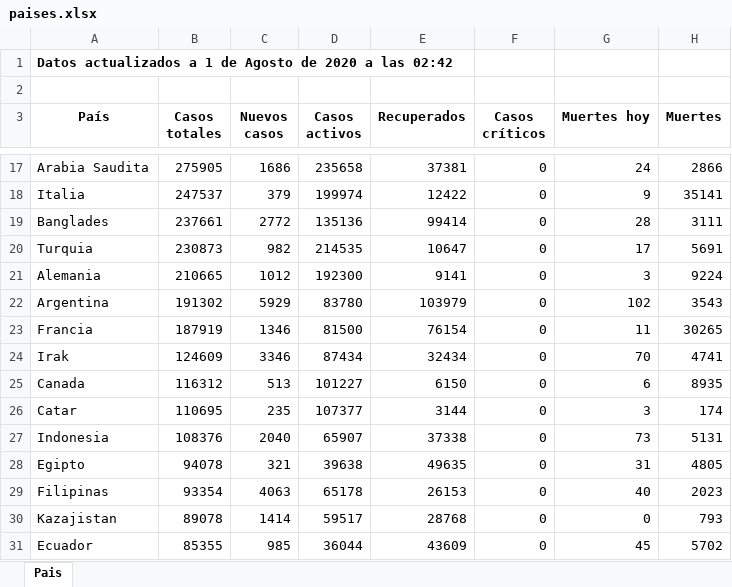
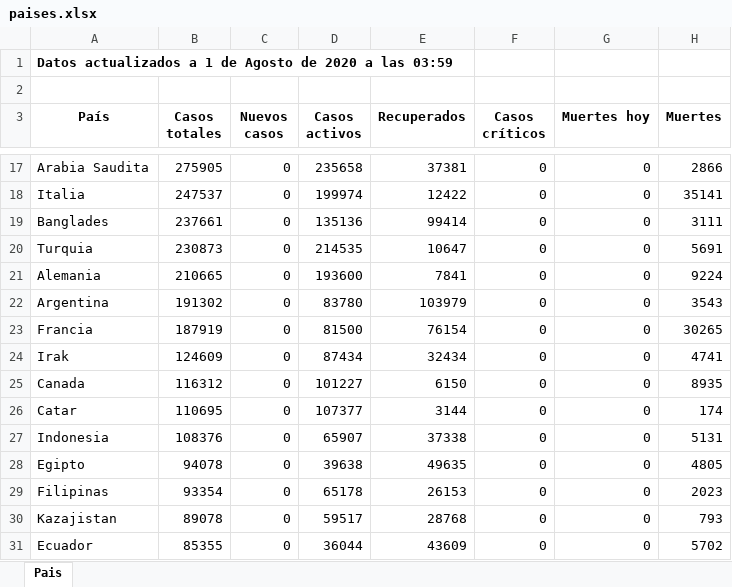
Before and after one commit to Dviejopomata/covid-19-data, an Excel workbook: paises.xlsx, sheet Pais, drawn as a sheet; only a part is shown, gaps mark what is left out; values as stored, in another font and other column widths than the file's, no borders; the diff covers the shown part only; the diff names each change by its address in the sheet, - before the commit and + after, or states it on an @@ line.

```diff
--- a/paises.xlsx (sheet Pais)
+++ b/paises.xlsx (sheet Pais)
-A1 (País): …a las 02:42
+A1 (País): …a las 03:59
-C17 (Nuevos casos): 1686
+C17 (Nuevos casos): 0
-G17 (Muertes hoy): 24
+G17 (Muertes hoy): 0
-C18 (Nuevos casos): 379
+C18 (Nuevos casos): 0
-G18 (Muertes hoy): 9
+G18 (Muertes hoy): 0
-C19 (Nuevos casos): 2772
+C19 (Nuevos casos): 0
-G19 (Muertes hoy): 28
+G19 (Muertes hoy): 0
-C20 (Nuevos casos): 982
+C20 (Nuevos casos): 0
-G20 (Muertes hoy): 17
+G20 (Muertes hoy): 0
-C21 (Nuevos casos): 1012
+C21 (Nuevos casos): 0
-D21 (Casos activos): 192300
+D21 (Casos activos): 193600
-E21 (Recuperados): 9141
+E21 (Recuperados): 7841
-G21 (Muertes hoy): 3
+G21 (Muertes hoy): 0
-C22 (Nuevos casos): 5929
+C22 (Nuevos casos): 0
-G22 (Muertes hoy): 102
+G22 (Muertes hoy): 0
-C23 (Nuevos casos): 1346
+C23 (Nuevos casos): 0
-G23 (Muertes hoy): 11
+G23 (Muertes hoy): 0
-C24 (Nuevos casos): 3346
+C24 (Nuevos casos): 0
-G24 (Muertes hoy): 70
+G24 (Muertes hoy): 0
-C25 (Nuevos casos): 513
+C25 (Nuevos casos): 0
-G25 (Muertes hoy): 6
+G25 (Muertes hoy): 0
-C26 (Nuevos casos): 235
+C26 (Nuevos casos): 0
-G26 (Muertes hoy): 3
+G26 (Muertes hoy): 0
-C27 (Nuevos casos): 2040
+C27 (Nuevos casos): 0
-G27 (Muertes hoy): 73
+G27 (Muertes hoy): 0
-C28 (Nuevos casos): 321
+C28 (Nuevos casos): 0
-G28 (Muertes hoy): 31
+G28 (Muertes hoy): 0
-C29 (Nuevos casos): 4063
+C29 (Nuevos casos): 0
-G29 (Muertes hoy): 40
+G29 (Muertes hoy): 0
-C30 (Nuevos casos): 1414
+C30 (Nuevos casos): 0
-C31 (Nuevos casos): 985
+C31 (Nuevos casos): 0
-G31 (Muertes hoy): 45
+G31 (Muertes hoy): 0
```
Also changed, not shown: 1 added row, 1 removed row and 240 edited cells elsewhere in this sheet, provincias_spain.xlsx, 3 other files.
